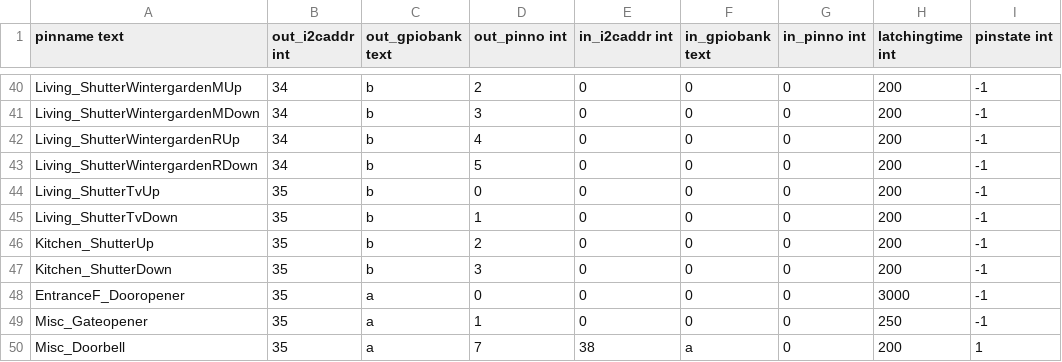
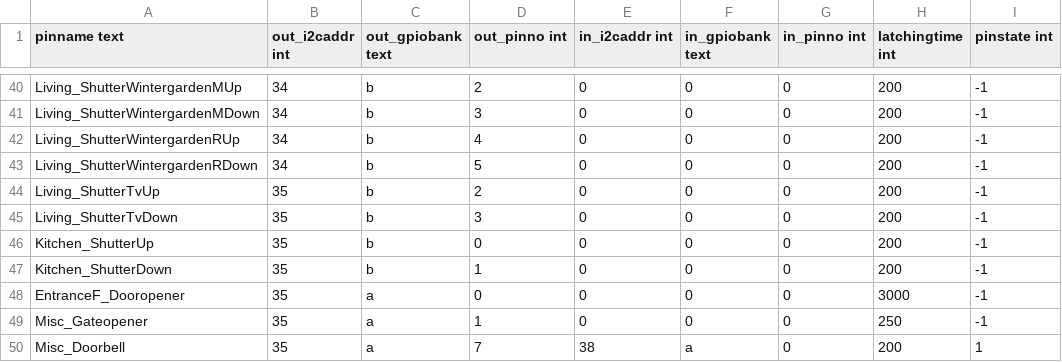
Before and after one commit to sommeru/mega-io, a CSV file: sens_act_list.csv, drawn as a sheet; only a part is shown, gaps mark what is left out.

```diff
--- a/sens_act_list.csv
+++ b/sens_act_list.csv
@@ -43,6 +43,6 @@ Living_ShutterWintergardenRUp,34,b,4,0,0,0,200,-1
 Living_ShutterWintergardenRDown,34,b,5,0,0,0,200,-1
-Living_ShutterTvUp,35,b,0,0,0,0,200,-1
-Living_ShutterTvDown,35,b,1,0,0,0,200,-1
-Kitchen_ShutterUp,35,b,2,0,0,0,200,-1
-Kitchen_ShutterDown,35,b,3,0,0,0,200,-1
+Living_ShutterTvUp,35,b,2,0,0,0,200,-1
+Living_ShutterTvDown,35,b,3,0,0,0,200,-1
+Kitchen_ShutterUp,35,b,0,0,0,0,200,-1
+Kitchen_ShutterDown,35,b,1,0,0,0,200,-1
 EntranceF_Dooropener,35,a,0,0,0,0,3000,-1
```
Also changed, not shown: 1 other file.
